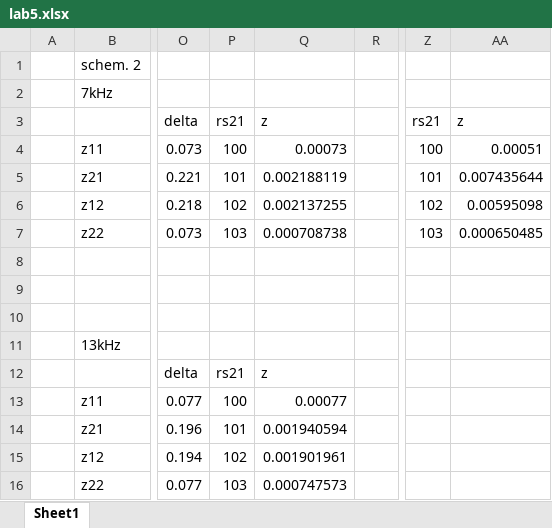
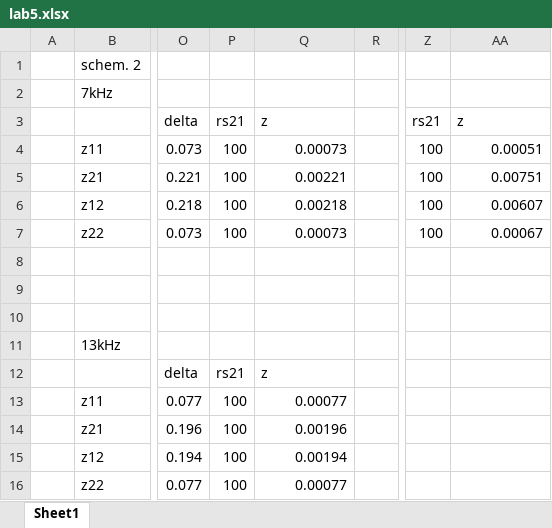
Before and after one commit to kamilix2003/CT-labs, an Excel workbook: lab5/lab5.xlsx, sheet Sheet1, drawn as a sheet; only a part is shown, gaps mark what is left out; values as stored, in another font and other column widths than the file's, no borders; the diff names each change by its address in the sheet, - before the commit and + after, or states it on an @@ line.

```diff
--- a/lab5/lab5.xlsx (sheet Sheet1)
+++ b/lab5/lab5.xlsx (sheet Sheet1)
-P5: 101
+P5: 100
-Q5: 0.002188119
+Q5: 0.00221
-Z5: 101
+Z5: 100
-AA5: 0.007435644
+AA5: 0.00751
-P6: 102
+P6: 100
-Q6: 0.002137255
+Q6: 0.00218
-Z6: 102
+Z6: 100
-AA6: 0.00595098
+AA6: 0.00607
-P7: 103
+P7: 100
-Q7: 0.000708738
+Q7: 0.00073
-Z7: 103
+Z7: 100
-AA7: 0.000650485
+AA7: 0.00067
-P14: 101
+P14: 100
-Q14: 0.001940594
+Q14: 0.00196
-P15: 102
+P15: 100
-Q15: 0.001901961
+Q15: 0.00194
-P16: 103
+P16: 100
-Q16: 0.000747573
+Q16: 0.00077
```
Also changed, not shown: 5 other files.
